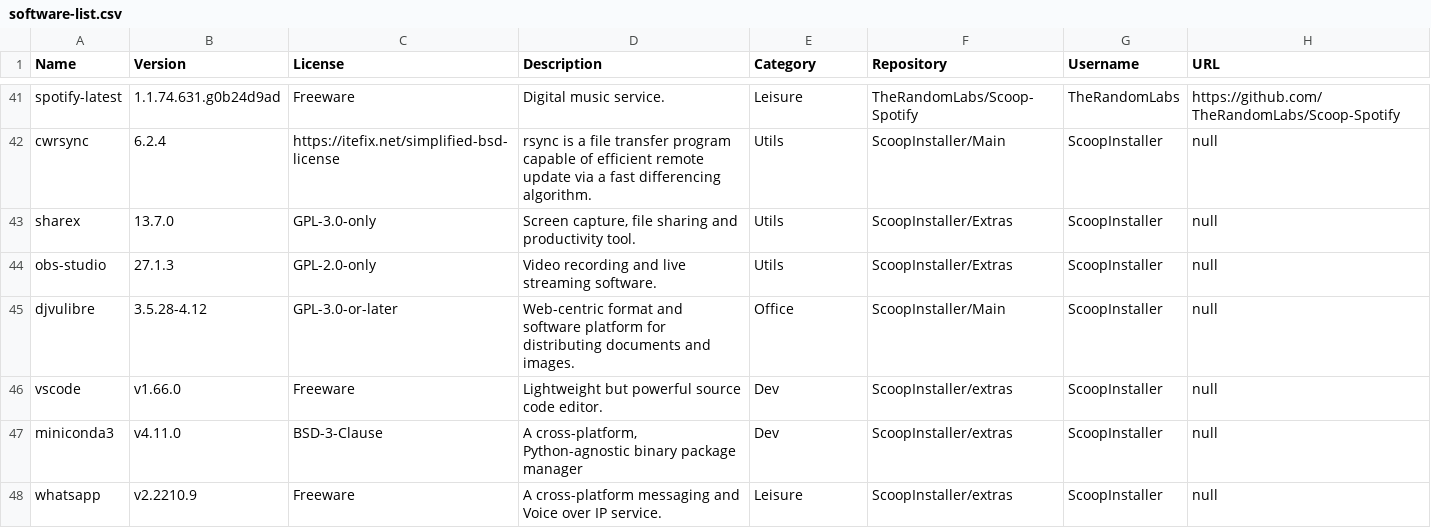
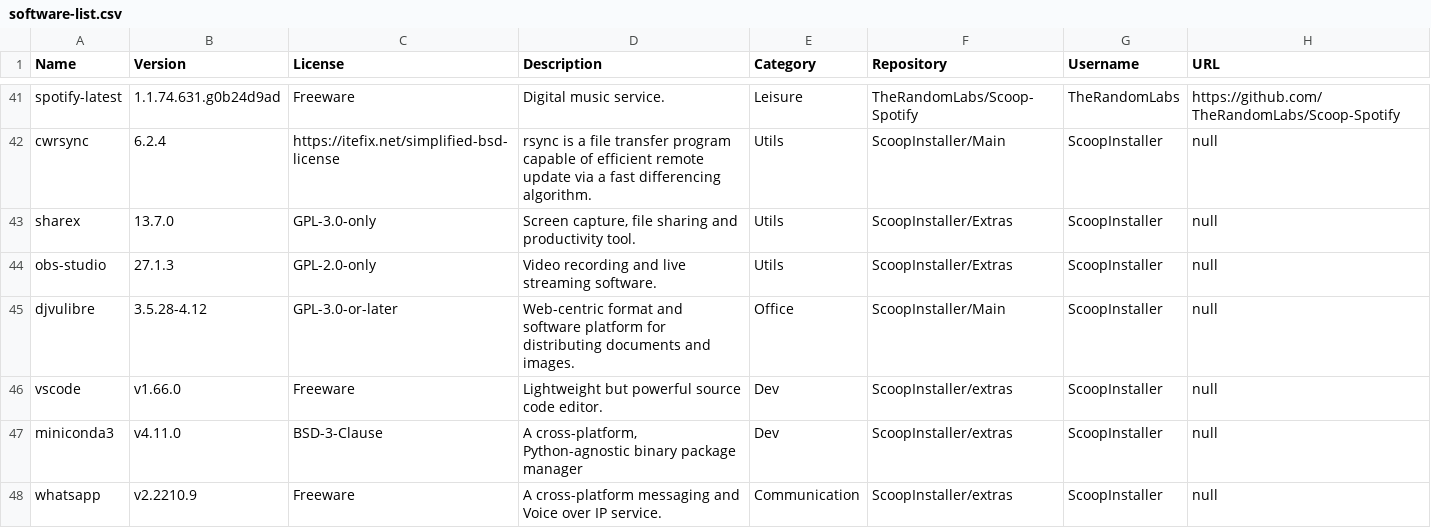
Before and after one commit to mpalenciaolivar/Windows-bootstrapping, a CSV file: resources/software-list.csv, drawn as a sheet; only a part is shown, gaps mark what is left out.

Commit message:
Update software-list.csv

```diff
--- a/resources/software-list.csv
+++ b/resources/software-list.csv
@@ -47,2 +47,2 @@ vscode,v1.66.0,Freeware,Lightweight but powerful source code editor.,Dev,ScoopIn
 miniconda3,v4.11.0,BSD-3-Clause,"A cross-platform, Python-agnostic binary package manager",Dev,ScoopInstaller/extras,ScoopInstaller,null
-whatsapp,v2.2210.9,Freeware,"A cross-platform messaging and Voice over IP service.",Leisure,ScoopInstaller/extras,ScoopInstaller,null
+whatsapp,v2.2210.9,Freeware,"A cross-platform messaging and Voice over IP service.",Communication,ScoopInstaller/extras,ScoopInstaller,null
```
